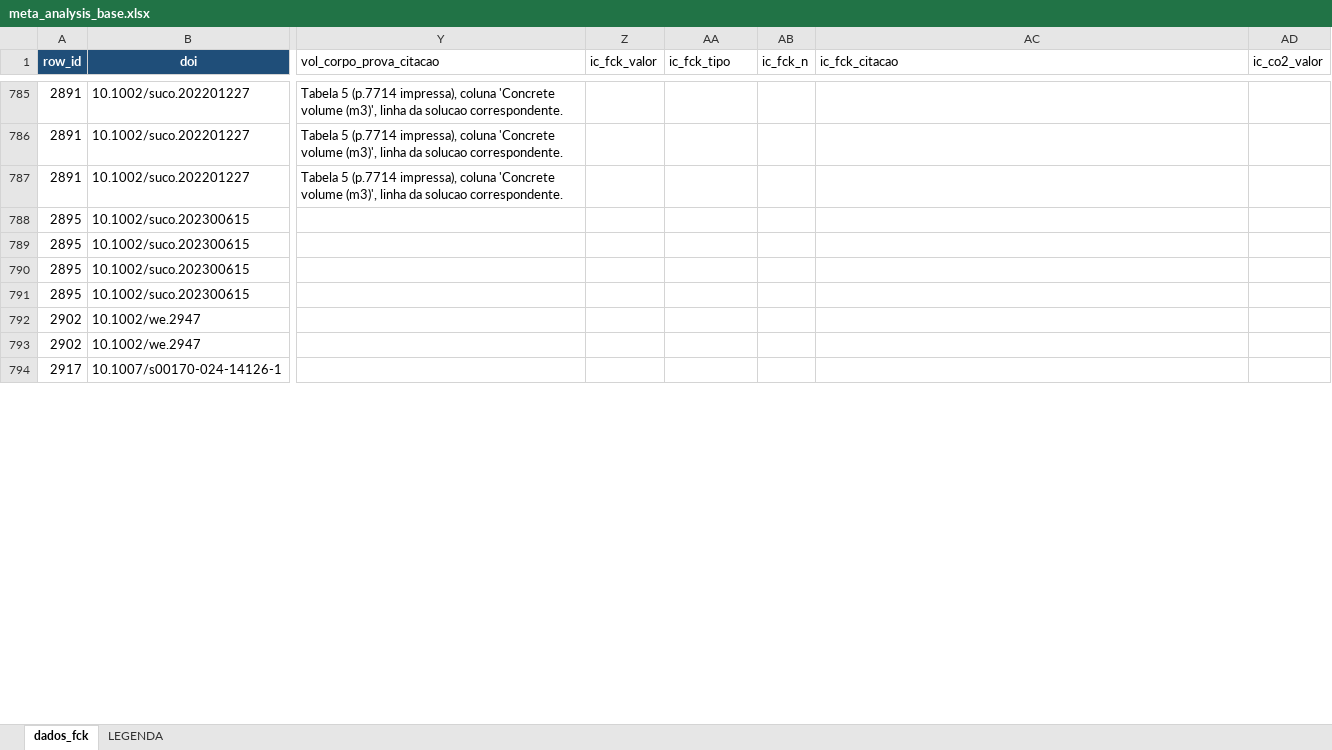
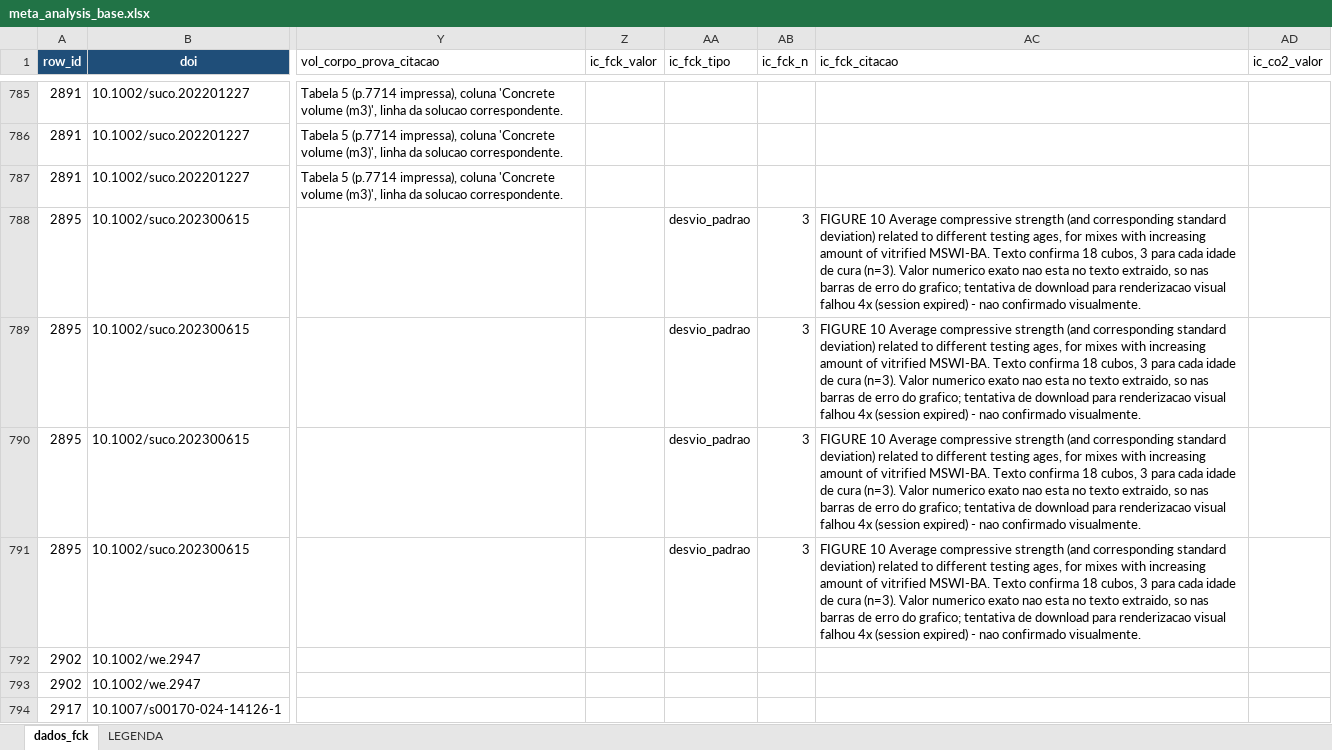
Before and after one commit to kielima/revisao-sistematica-literatura, an Excel workbook: meta_analysis_base.xlsx, sheet dados_fck, drawn as a sheet; only a part is shown, gaps mark what is left out; values as stored, in another font and other column widths than the file's, no borders; the diff covers the shown part only; the diff names each change by its address in the sheet, - before the commit and + after, or states it on an @@ line.

```diff
--- a/meta_analysis_base.xlsx (sheet dados_fck)
+++ b/meta_analysis_base.xlsx (sheet dados_fck)
-AA788:AA791 (ic_fck_tipo): (empty)
+AA788:AA791 (ic_fck_tipo): desvio_padrao
-AB788:AB791 (ic_fck_n): (empty)
+AB788:AB791 (ic_fck_n): 3
-AC788:AC791 (ic_fck_citacao): (empty)
+AC788:AC791 (ic_fck_citacao): FIGURE 10 Average compressive strength (and corresponding standard deviation) related to different testing ages, for mixes with increasing amount of vitrified MSWI-BA. Texto confirma 18 cubos, 3 para cada idade de cura (n=3). Valor numerico exato nao esta no texto extraido, so nas barras de erro do grafico; tentativa de download para renderizacao visual falhou 4x (session expired) - nao confirmado visualmente.
```
Also changed, not shown: 28 edited cells elsewhere in this sheet, 2 other files.
